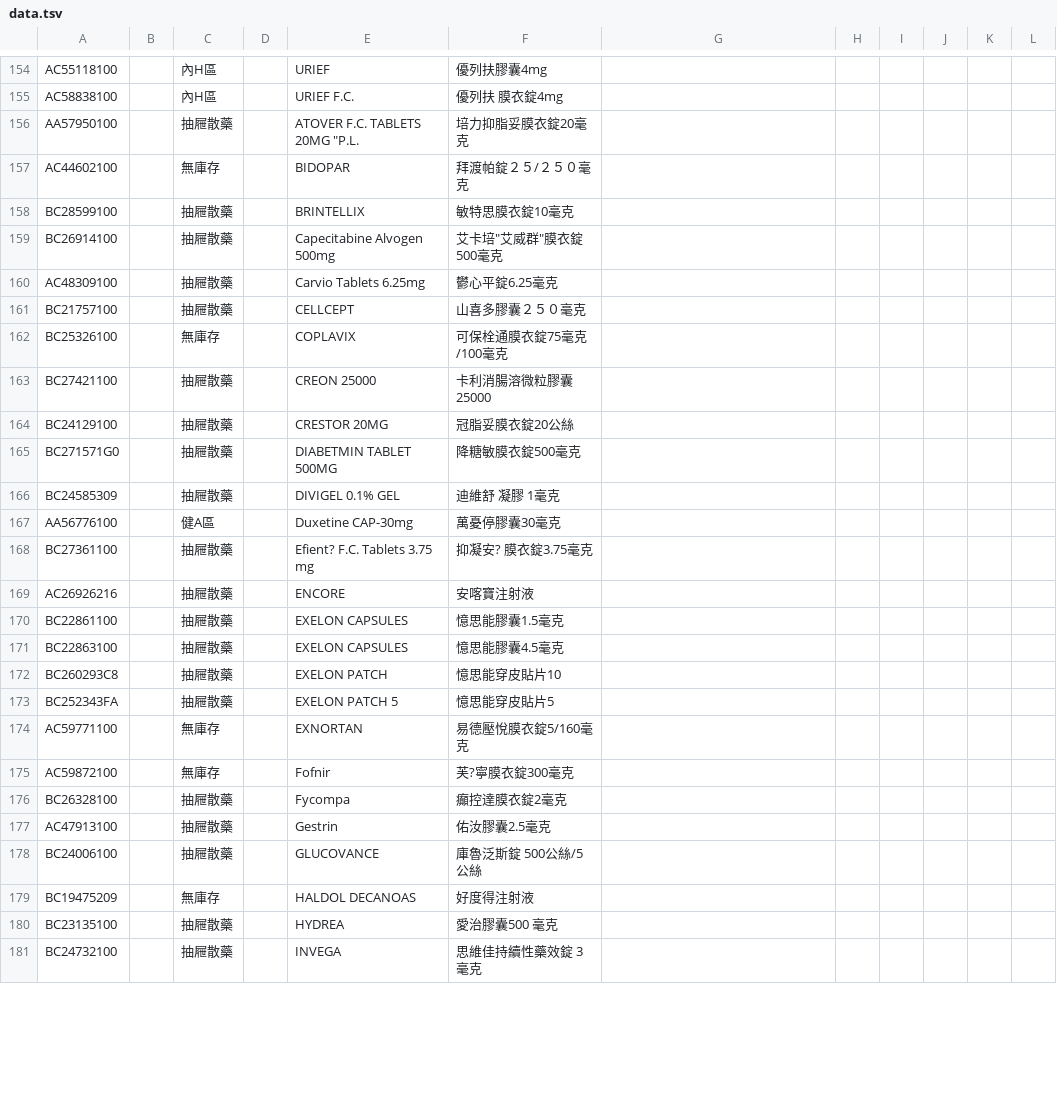
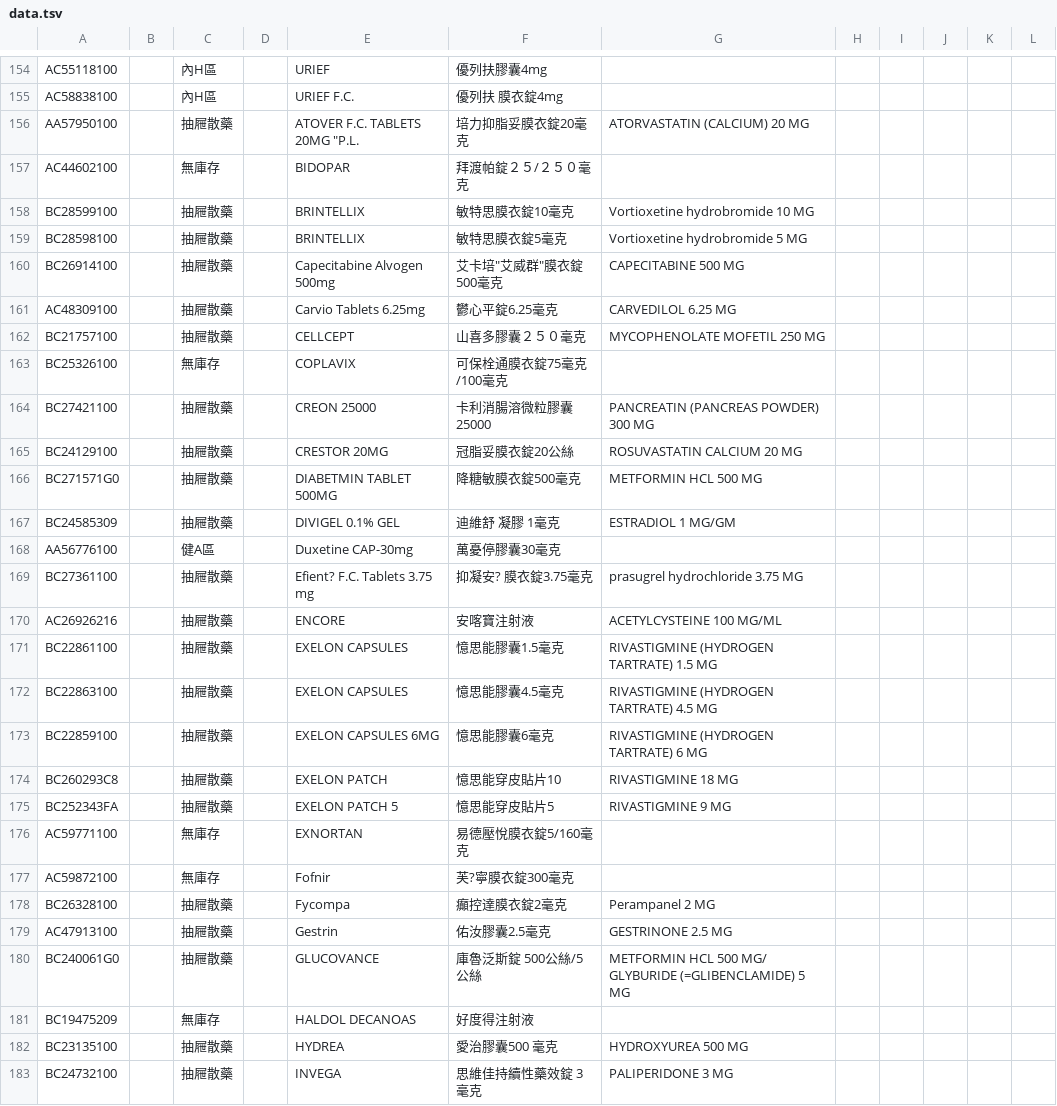
Before and after one commit to jianshiangsanho/drugSeat, a TSV file: data.tsv, drawn as a sheet; only a part is shown, gaps mark what is left out; the diff covers the shown part only.

```diff
--- a/data.tsv
+++ b/data.tsv
@@ -155,27 +155,29 @@ AC55118100		內H區		URIEF	優列扶膠囊4mg
 AC58838100		內H區		URIEF F.C.	優列扶 膜衣錠4mg						
-AA57950100		抽屜散藥		ATOVER F.C. TABLETS 20MG "P.L.	"培力"抑脂妥膜衣錠20毫克						
+AA57950100		抽屜散藥		ATOVER F.C. TABLETS 20MG "P.L.	"培力"抑脂妥膜衣錠20毫克	ATORVASTATIN (CALCIUM) 20 MG					
 AC44602100		無庫存		BIDOPAR	拜渡帕錠２５/２５０毫克						
-BC28599100		抽屜散藥		BRINTELLIX	敏特思膜衣錠10毫克						
-BC26914100		抽屜散藥		Capecitabine Alvogen 500mg	艾卡培"艾威群"膜衣錠500毫克						
-AC48309100		抽屜散藥		Carvio Tablets 6.25mg	鬱心平錠6.25毫克						
-BC21757100		抽屜散藥		CELLCEPT	山喜多膠囊２５０毫克						
+BC28599100		抽屜散藥		BRINTELLIX	敏特思膜衣錠10毫克	Vortioxetine hydrobromide 10 MG					
+BC28598100		抽屜散藥		BRINTELLIX	敏特思膜衣錠5毫克	Vortioxetine hydrobromide 5 MG					
+BC26914100		抽屜散藥		Capecitabine Alvogen 500mg	艾卡培"艾威群"膜衣錠500毫克	CAPECITABINE 500 MG					
+AC48309100		抽屜散藥		Carvio Tablets 6.25mg	鬱心平錠6.25毫克	CARVEDILOL 6.25 MG					
+BC21757100		抽屜散藥		CELLCEPT	山喜多膠囊２５０毫克	MYCOPHENOLATE MOFETIL 250 MG					
 BC25326100		無庫存		COPLAVIX	可保栓通膜衣錠75毫克/100毫克						
-BC27421100		抽屜散藥		CREON 25000	卡利消腸溶微粒膠囊 25000						
-BC24129100		抽屜散藥		CRESTOR 20MG	冠脂妥膜衣錠20公絲						
-BC271571G0		抽屜散藥		DIABETMIN TABLET 500MG	降糖敏膜衣錠500毫克						
-BC24585309		抽屜散藥		DIVIGEL 0.1% GEL	迪維舒 凝膠 1毫克						
+BC27421100		抽屜散藥		CREON 25000	卡利消腸溶微粒膠囊 25000	PANCREATIN (PANCREAS POWDER) 300 MG					
+BC24129100		抽屜散藥		CRESTOR 20MG	冠脂妥膜衣錠20公絲	ROSUVASTATIN CALCIUM 20 MG					
+BC271571G0		抽屜散藥		DIABETMIN TABLET 500MG	降糖敏膜衣錠500毫克	METFORMIN HCL 500 MG					
+BC24585309		抽屜散藥		DIVIGEL 0.1% GEL	迪維舒 凝膠 1毫克	ESTRADIOL 1 MG/GM					
 AA56776100		健A區		Duxetine CAP-30mg	萬憂停膠囊30毫克						
-BC27361100		抽屜散藥		Efient? F.C. Tablets 3.75 mg	抑凝安? 膜衣錠3.75毫克						
-AC26926216		抽屜散藥		ENCORE	安喀寶注射液						
-BC22861100		抽屜散藥		EXELON CAPSULES	憶思能膠囊1.5毫克						
-BC22863100		抽屜散藥		EXELON CAPSULES	憶思能膠囊4.5毫克						
-BC260293C8		抽屜散藥		EXELON PATCH	憶思能穿皮貼片10						
-BC252343FA		抽屜散藥		EXELON PATCH 5	憶思能穿皮貼片5						
+BC27361100		抽屜散藥		Efient? F.C. Tablets 3.75 mg	抑凝安? 膜衣錠3.75毫克	prasugrel hydrochloride 3.75 MG					
+AC26926216		抽屜散藥		ENCORE	安喀寶注射液	ACETYLCYSTEINE 100 MG/ML					
+BC22861100		抽屜散藥		EXELON CAPSULES	憶思能膠囊1.5毫克	RIVASTIGMINE (HYDROGEN TARTRATE) 1.5 MG					
+BC22863100		抽屜散藥		EXELON CAPSULES	憶思能膠囊4.5毫克	RIVASTIGMINE (HYDROGEN TARTRATE) 4.5 MG					
+BC22859100		抽屜散藥		EXELON CAPSULES 6MG	憶思能膠囊6毫克	RIVASTIGMINE (HYDROGEN TARTRATE) 6 MG					
+BC260293C8		抽屜散藥		EXELON PATCH	憶思能穿皮貼片10	RIVASTIGMINE 18 MG					
+BC252343FA		抽屜散藥		EXELON PATCH 5	憶思能穿皮貼片5	RIVASTIGMINE 9 MG					
 AC59771100		無庫存		EXNORTAN	易德壓悅膜衣錠5/160毫克						
 AC59872100		無庫存		Fofnir	芙?寧膜衣錠300毫克						
-BC26328100		抽屜散藥		Fycompa	癲控達膜衣錠2毫克						
-AC47913100		抽屜散藥		Gestrin	佑汝膠囊2.5毫克						
-BC24006100		抽屜散藥		GLUCOVANCE	庫魯泛斯錠 500公絲/5公絲						
+BC26328100		抽屜散藥		Fycompa	癲控達膜衣錠2毫克	Perampanel 2 MG					
+AC47913100		抽屜散藥		Gestrin	佑汝膠囊2.5毫克	GESTRINONE 2.5 MG					
+BC240061G0		抽屜散藥		GLUCOVANCE	庫魯泛斯錠 500公絲/5公絲	METFORMIN HCL 500 MG/ GLYBURIDE (=GLIBENCLAMIDE) 5 MG					
 BC19475209		無庫存		HALDOL DECANOAS	好度得注射液						
-BC23135100		抽屜散藥		HYDREA	愛治膠囊500 毫克						
-BC24732100		抽屜散藥		INVEGA	思維佳持續性藥效錠 3毫克						
+BC23135100		抽屜散藥		HYDREA	愛治膠囊500 毫克	HYDROXYUREA 500 MG					
+BC24732100		抽屜散藥		INVEGA	思維佳持續性藥效錠 3毫克	PALIPERIDONE 3 MG					
```
Also changed, not shown: 4 added rows, 5 removed rows, 2 moved rows and 58 edited cells elsewhere in this file.
